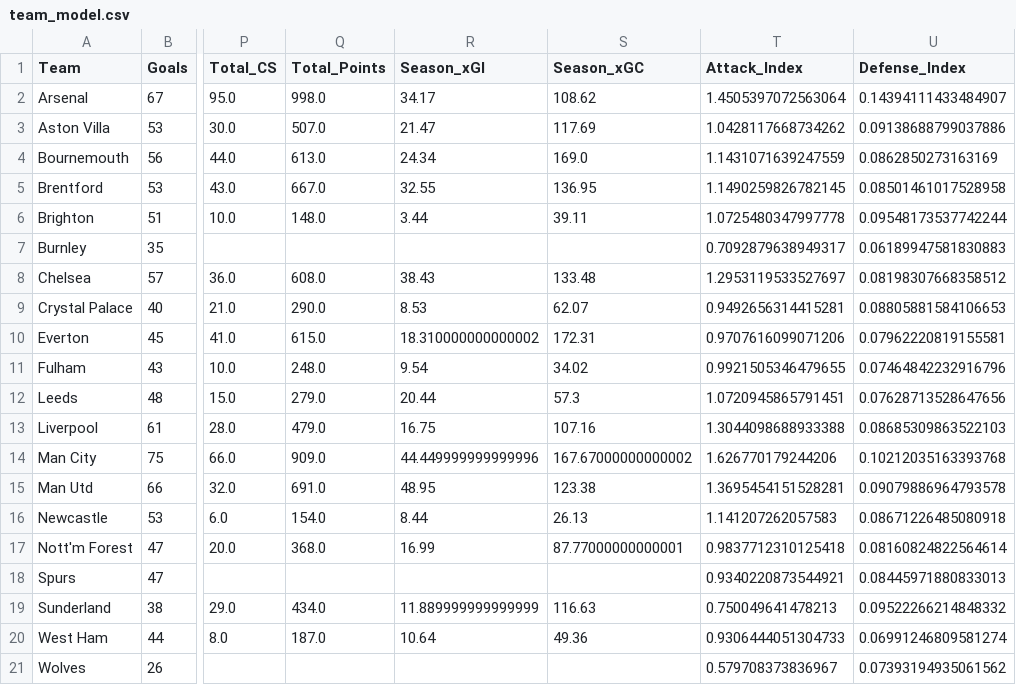
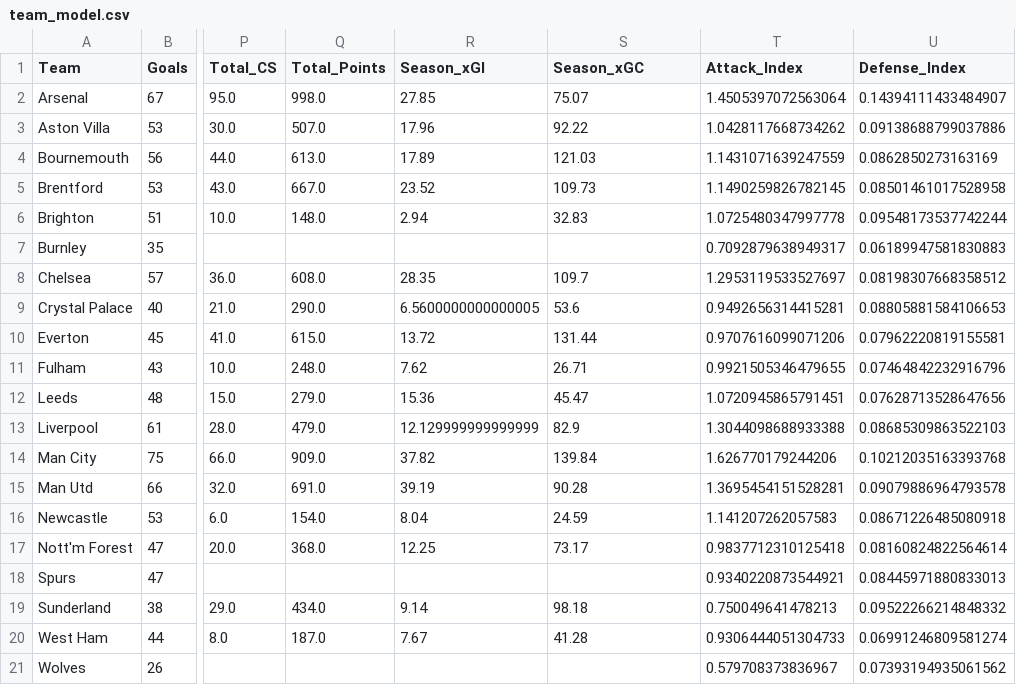
Before and after one commit to Dante777bm/fpl-data-collector, a CSV file: FPL_Data_2025-26/Insights/team_model.csv, drawn as a sheet; only a part is shown, gaps mark what is left out; the diff names each change by its address in the sheet, - before the commit and + after, or states it on an @@ line.

```diff
--- a/FPL_Data_2025-26/Insights/team_model.csv
+++ b/FPL_Data_2025-26/Insights/team_model.csv
-R2 (Season_xGI): 34.17
+R2 (Season_xGI): 27.85
-S2 (Season_xGC): 108.62
+S2 (Season_xGC): 75.07
-R3 (Season_xGI): 21.47
+R3 (Season_xGI): 17.96
-S3 (Season_xGC): 117.69
+S3 (Season_xGC): 92.22
-R4 (Season_xGI): 24.34
+R4 (Season_xGI): 17.89
-S4 (Season_xGC): 169.0
+S4 (Season_xGC): 121.03
-R5 (Season_xGI): 32.55
+R5 (Season_xGI): 23.52
-S5 (Season_xGC): 136.95
+S5 (Season_xGC): 109.73
-R6 (Season_xGI): 3.44
+R6 (Season_xGI): 2.94
-S6 (Season_xGC): 39.11
+S6 (Season_xGC): 32.83
-R8 (Season_xGI): 38.43
+R8 (Season_xGI): 28.35
-S8 (Season_xGC): 133.48
+S8 (Season_xGC): 109.7
-R9 (Season_xGI): 8.53
+R9 (Season_xGI): 6.5600000000000005
-S9 (Season_xGC): 62.07
+S9 (Season_xGC): 53.6
-R10 (Season_xGI): 18.310000000000002
+R10 (Season_xGI): 13.72
-S10 (Season_xGC): 172.31
+S10 (Season_xGC): 131.44
-R11 (Season_xGI): 9.54
+R11 (Season_xGI): 7.62
-S11 (Season_xGC): 34.02
+S11 (Season_xGC): 26.71
-R12 (Season_xGI): 20.44
+R12 (Season_xGI): 15.36
-S12 (Season_xGC): 57.3
+S12 (Season_xGC): 45.47
-R13 (Season_xGI): 16.75
+R13 (Season_xGI): 12.129999999999999
-S13 (Season_xGC): 107.16
+S13 (Season_xGC): 82.9
-R14 (Season_xGI): 44.449999999999996
+R14 (Season_xGI): 37.82
-S14 (Season_xGC): 167.67000000000002
+S14 (Season_xGC): 139.84
-R15 (Season_xGI): 48.95
+R15 (Season_xGI): 39.19
-S15 (Season_xGC): 123.38
+S15 (Season_xGC): 90.28
-R16 (Season_xGI): 8.44
+R16 (Season_xGI): 8.04
-S16 (Season_xGC): 26.13
+S16 (Season_xGC): 24.59
-R17 (Season_xGI): 16.99
+R17 (Season_xGI): 12.25
-S17 (Season_xGC): 87.77000000000001
+S17 (Season_xGC): 73.17
-R19 (Season_xGI): 11.889999999999999
+R19 (Season_xGI): 9.14
-S19 (Season_xGC): 116.63
+S19 (Season_xGC): 98.18
-R20 (Season_xGI): 10.64
+R20 (Season_xGI): 7.67
-S20 (Season_xGC): 49.36
+S20 (Season_xGC): 41.28
```
Also changed, not shown: FPL_Data_2025-26/Insights/best_shortlist.csv, FPL_Data_2025-26/Insights/best_team_goalkeepers.csv, 6 other files.
